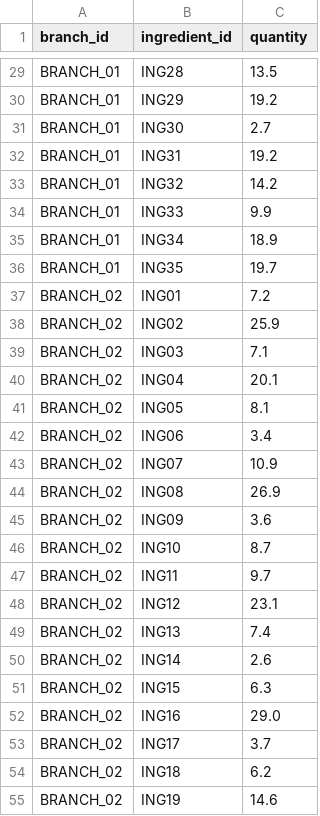
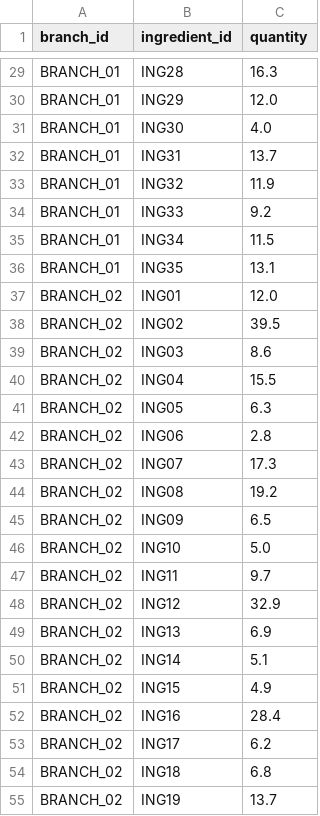
Before and after one commit to scarlett1712/foodflow-ai, a CSV file: data/inventory.csv, drawn as a sheet; only a part is shown, gaps mark what is left out; the diff covers the shown part only; the diff names each change by its address in the sheet, - before the commit and + after, or states it on an @@ line.

```diff
--- a/data/inventory.csv
+++ b/data/inventory.csv
-C29 (quantity): 13.5
+C29 (quantity): 16.3
-C30 (quantity): 19.2
+C30 (quantity): 12.0
-C31 (quantity): 2.7
+C31 (quantity): 4.0
-C32 (quantity): 19.2
+C32 (quantity): 13.7
-C33 (quantity): 14.2
+C33 (quantity): 11.9
-C34 (quantity): 9.9
+C34 (quantity): 9.2
-C35 (quantity): 18.9
+C35 (quantity): 11.5
-C36 (quantity): 19.7
+C36 (quantity): 13.1
-C37 (quantity): 7.2
+C37 (quantity): 12.0
-C38 (quantity): 25.9
+C38 (quantity): 39.5
-C39 (quantity): 7.1
+C39 (quantity): 8.6
-C40 (quantity): 20.1
+C40 (quantity): 15.5
-C41 (quantity): 8.1
+C41 (quantity): 6.3
-C42 (quantity): 3.4
+C42 (quantity): 2.8
-C43 (quantity): 10.9
+C43 (quantity): 17.3
-C44 (quantity): 26.9
+C44 (quantity): 19.2
-C45 (quantity): 3.6
+C45 (quantity): 6.5
-C46 (quantity): 8.7
+C46 (quantity): 5.0
-C48 (quantity): 23.1
+C48 (quantity): 32.9
-C49 (quantity): 7.4
+C49 (quantity): 6.9
-C50 (quantity): 2.6
+C50 (quantity): 5.1
-C51 (quantity): 6.3
+C51 (quantity): 4.9
-C52 (quantity): 29.0
+C52 (quantity): 28.4
-C53 (quantity): 3.7
+C53 (quantity): 6.2
-C54 (quantity): 6.2
+C54 (quantity): 6.8
-C55 (quantity): 14.6
+C55 (quantity): 13.7
```
Also changed, not shown: 77 edited cells elsewhere in this file, 23 other files.
